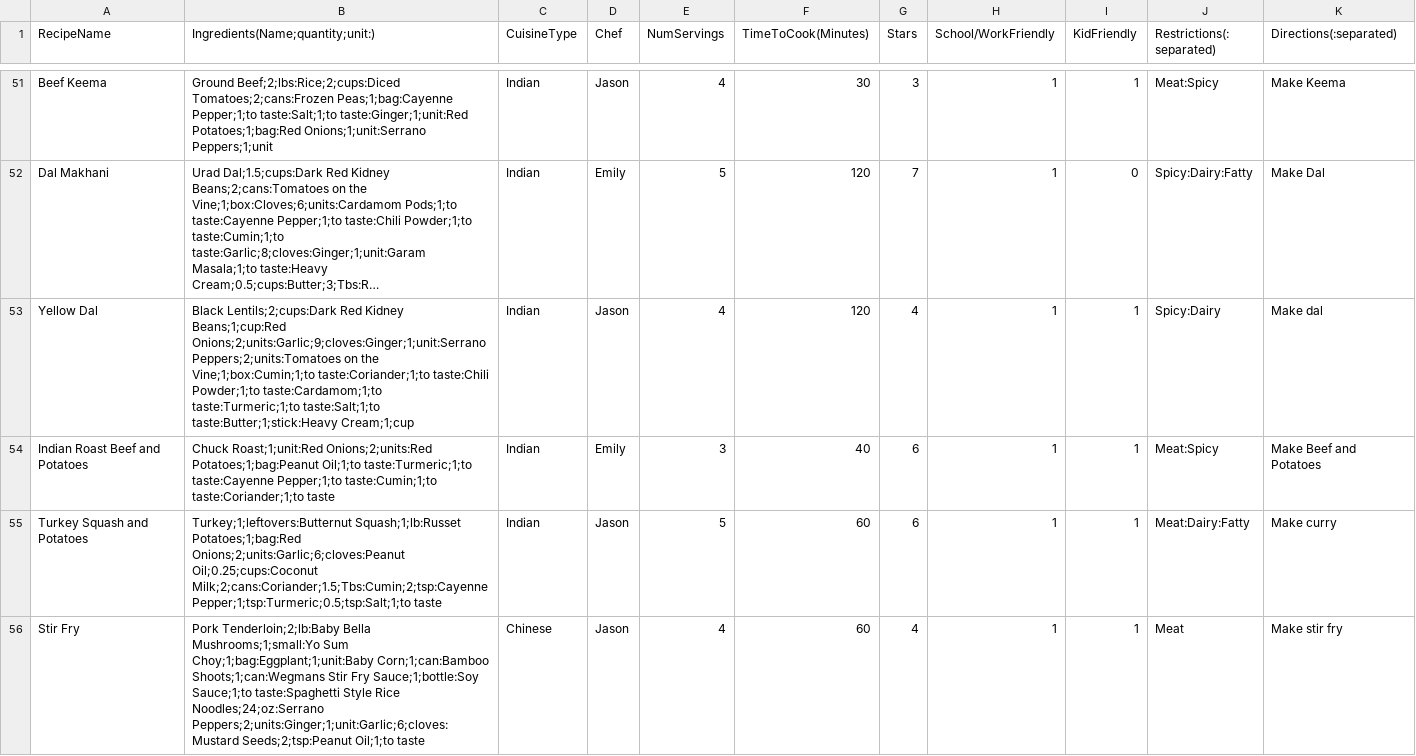
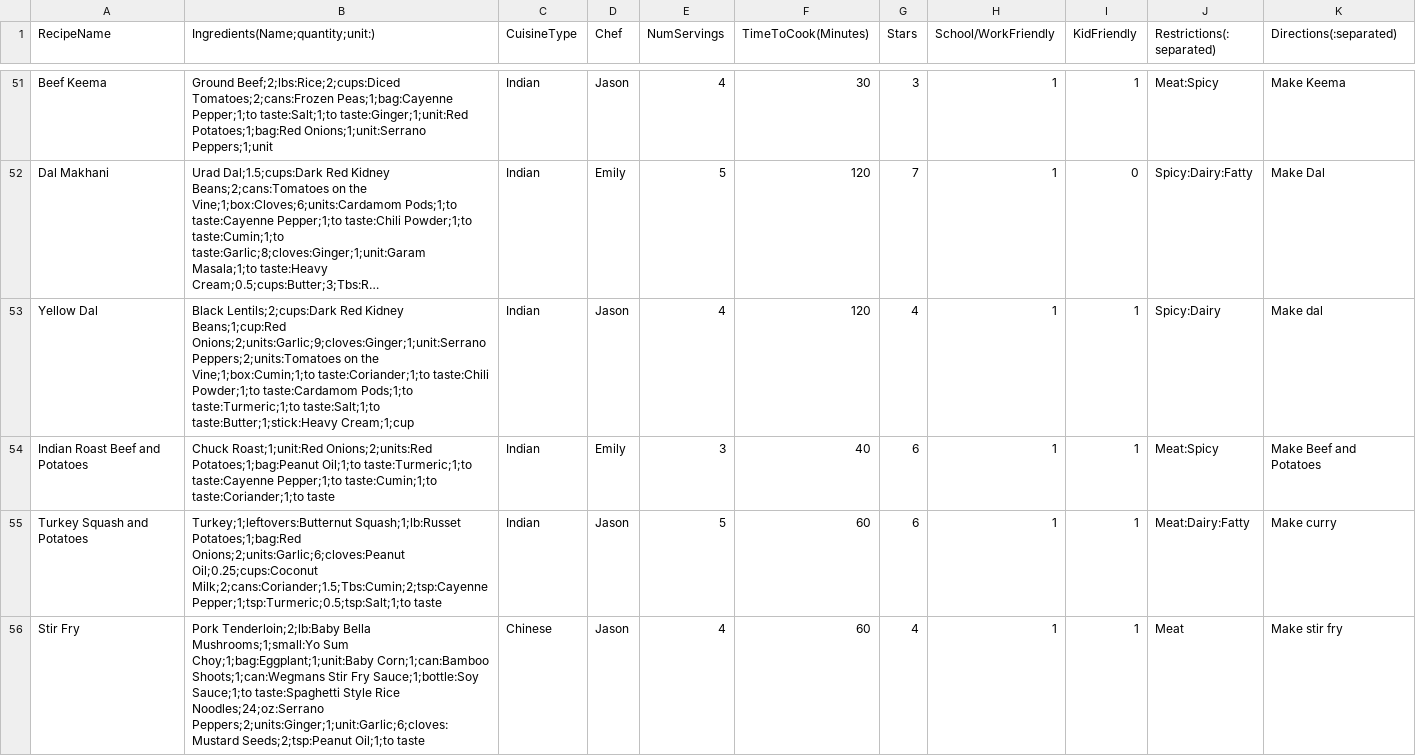
Before and after one commit to ariariamena/Groceries, a CSV file: recipes.csv, drawn as a sheet; only a part is shown, gaps mark what is left out; long unchanged cells end in …; the diff covers the shown part only; the diff names each change by its address in the sheet, - before the commit and + after, or states it on an @@ line.

```diff
--- a/recipes.csv
+++ b/recipes.csv
-B53 (Ingredients(Name;quantity;unit:)): …taste:Chili Powder;1;to taste:Cardamom;1;to taste:Turmeric;1;to taste:Salt;1;to…
+B53 (Ingredients(Name;quantity;unit:)): …taste:Chili Powder;1;to taste:Cardamom Pods;1;to taste:Turmeric;1;to taste:Salt;1;to…
```
Also changed, not shown: 5 added rows and 13 edited cells elsewhere in this file, 11 other files.
